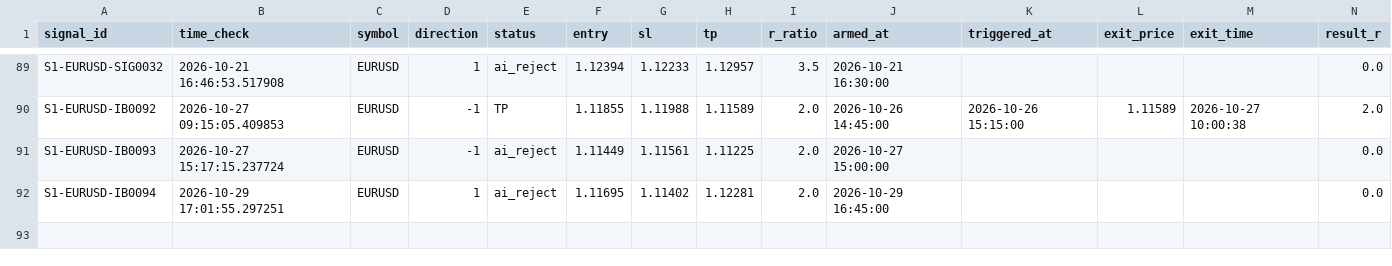
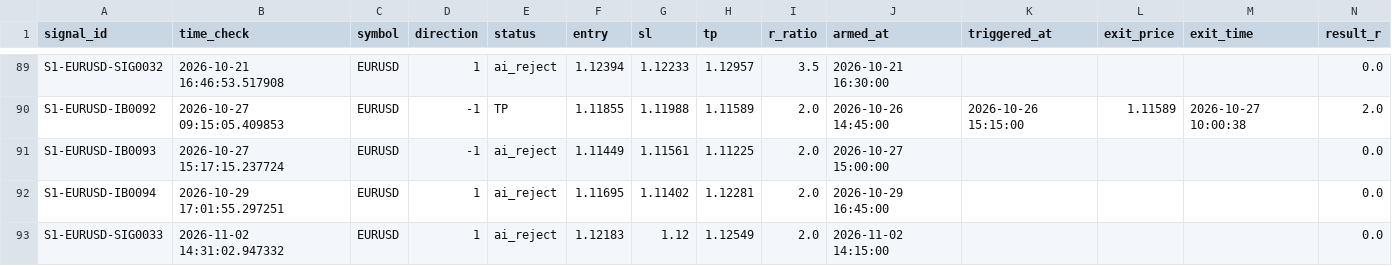
Before and after one commit to alexandrutarnicer-ai/trading-bot, a CSV file: data/live_signals/session1/outcomes.csv, drawn as a sheet; only a part is shown, gaps mark what is left out; rows hold the shown columns only; the diff names each change by its address in the sheet, - before the commit and + after, or states it on an @@ line.

```diff
--- a/data/live_signals/session1/outcomes.csv
+++ b/data/live_signals/session1/outcomes.csv
+row 93: S1-EURUSD-SIG0033 | 2026-11-02 14:31:02.947332 | EURUSD | 1 | ai_reject | 1.12183 | 1.12 | 1.12549 | 2.0 | 2026-11-02 14:15:00 |  |  |  | 0.0
```
Also changed, not shown: data/live_signals/session22/outcomes.csv, data/live_signals/session5/outcomes.csv, 28 other files.
